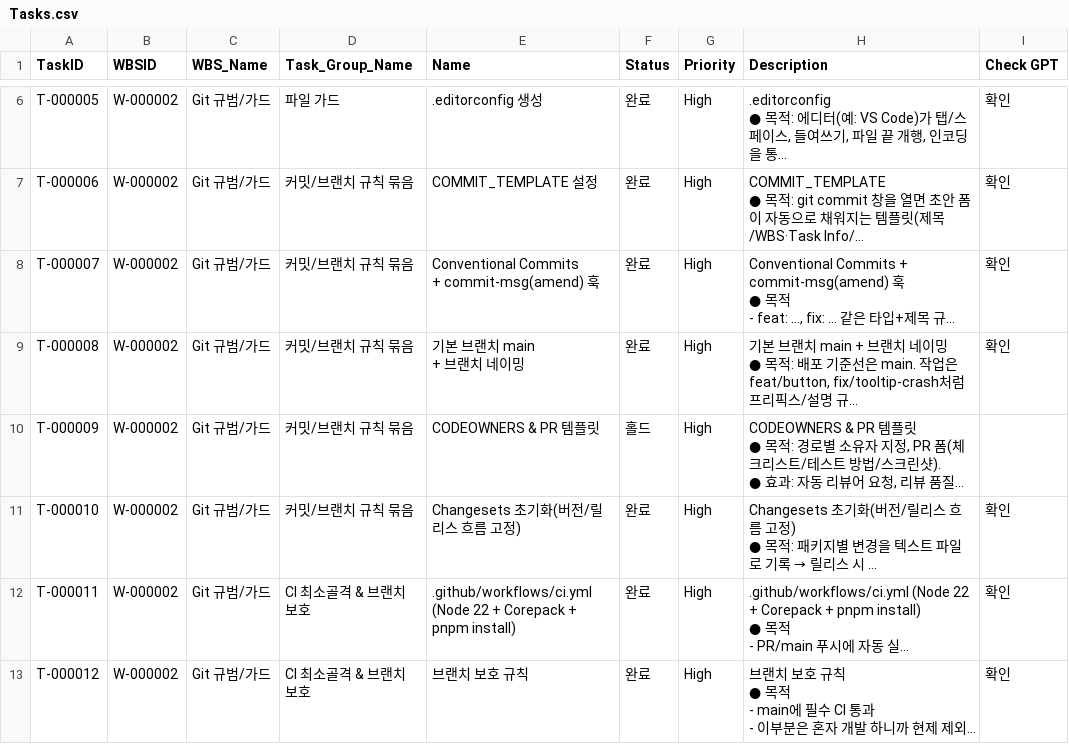
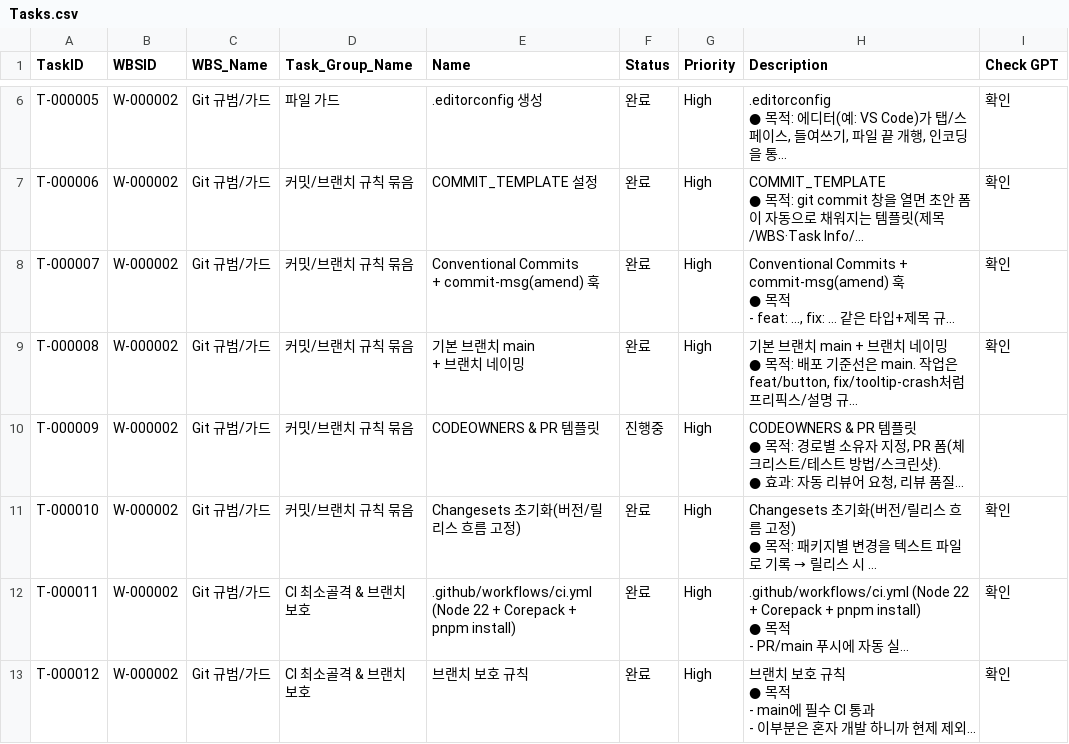
Before and after one commit to CompNh/ara, a CSV file: planning/Tasks.csv, drawn as a sheet; only a part is shown, gaps mark what is left out; long unchanged cells end in …; the diff names each change by its address in the sheet, - before the commit and + after, or states it on an @@ line.

```diff
--- a/planning/Tasks.csv
+++ b/planning/Tasks.csv
-F10 (Status): 홀드
+F10 (Status): 진행중
```
Also changed, not shown: 2 other files.
